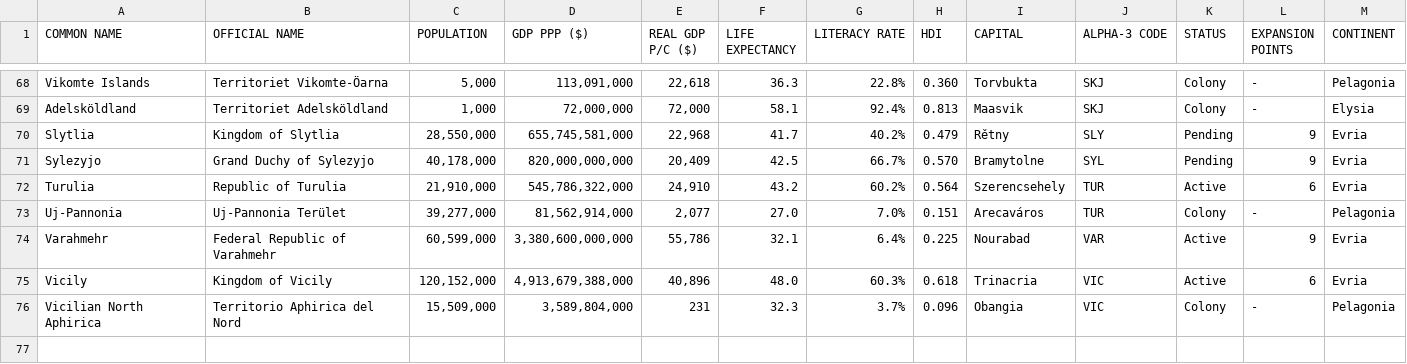
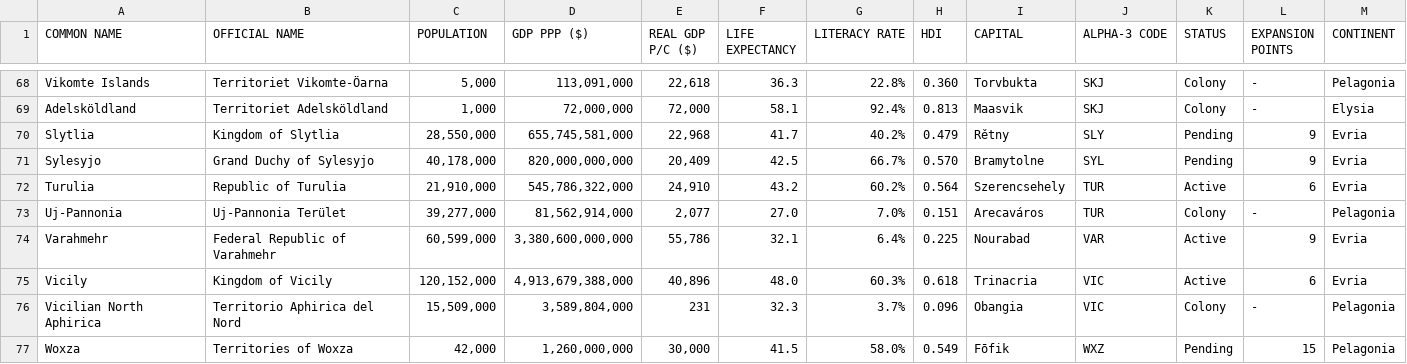
Before and after one commit to auroruse/avium-map, a TSV file: src/data/nations.tsv, drawn as a sheet; only a part is shown, gaps mark what is left out.

```diff
--- a/src/data/nations.tsv
+++ b/src/data/nations.tsv
@@ -70,3 +70,3 @@ Adelsköldland	Territoriet Adelsköldland	1,000	72,000,000	72,000	58.1	92.4%	0.8
 Slytlia	Kingdom of Slytlia	28,550,000	655,745,581,000	22,968	41.7	40.2%	0.479	Rětny	SLY	Pending	9	Evria
-Sylezyjo	Grand Duchy of Sylezyjo	40,178,000	820,000,000,000	20,409	42.5	66.7%	0.570	Bramytolne	SYL	Pending	9	Evria
+Sylesyjo	Grand Duchy of Sylesyjo	40,178,000	820,000,000,000	20,409	42.5	66.7%	0.570	Bramytolne	SYL	Pending	9	Evria
 Turulia	Republic of Turulia	21,910,000	545,786,322,000	24,910	43.2	60.2%	0.564	Szerencsehely	TUR	Active	6	Evria
@@ -76 +76,2 @@ Vicily	Kingdom of Vicily	120,152,000	4,913,679,388,000	40,896	48.0	60.3%	0.618	T
 Vicilian North Aphirica	Territorio Aphirica del Nord	15,509,000	3,589,804,000	231	32.3	3.7%	0.096	Obangia	VIC	Colony	-	Pelagonia
+Woxza	Territories of Woxza	42,000	1,260,000,000	30,000	41.5	58.0%	0.549	Fōfik	WXZ	Pending	15	Pelagonia
```
Also changed, not shown: src/data/cities.tsv, src/data/coordinates.tsv, 24 other files.
